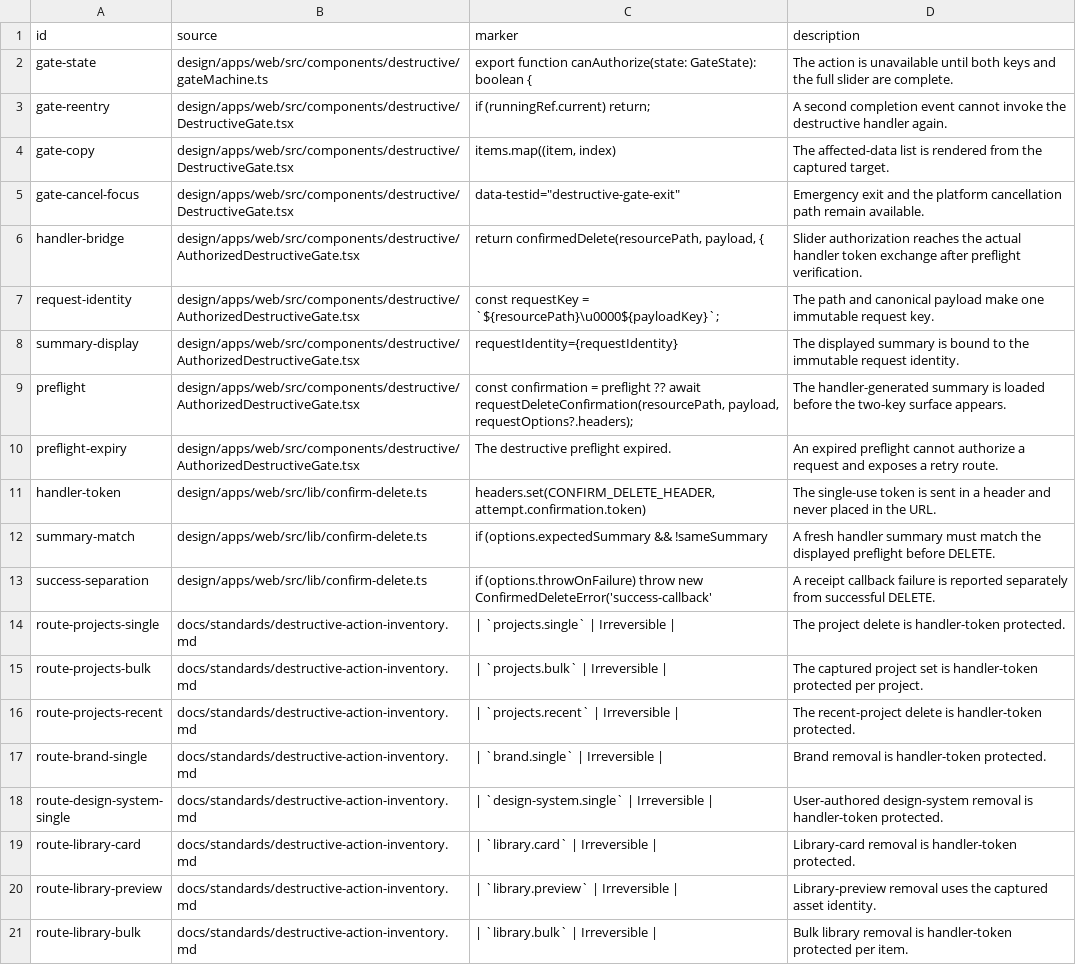
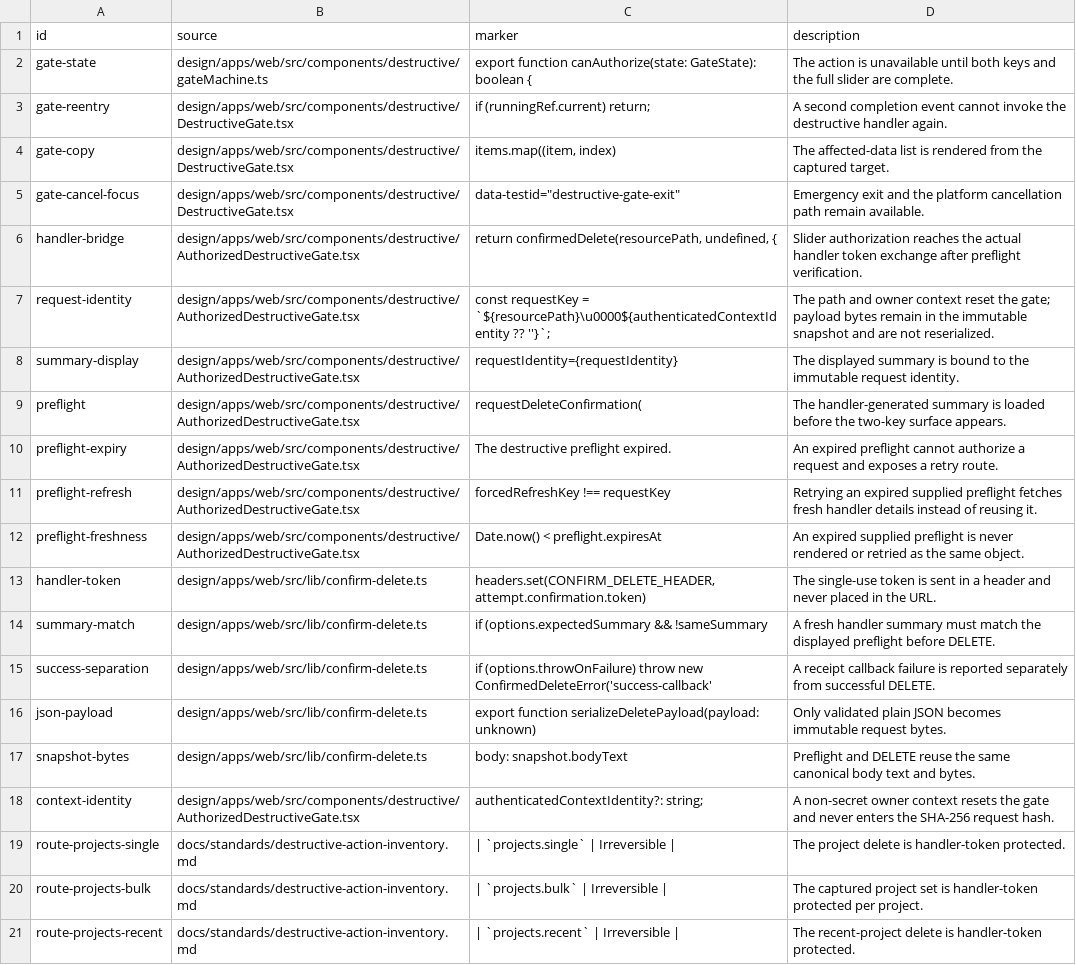
Before and after one commit to Ding-Ding-Projects/material-designer, a TSV file: scripts/destructive-action-inventory.tsv, drawn as a sheet; only a part is shown; the shorter side is filled out with more unchanged rows.

```diff
--- a/scripts/destructive-action-inventory.tsv
+++ b/scripts/destructive-action-inventory.tsv
@@ -5,7 +5,9 @@ gate-copy	design/apps/web/src/components/destructive/DestructiveGate.tsx	items.m
 gate-cancel-focus	design/apps/web/src/components/destructive/DestructiveGate.tsx	data-testid="destructive-gate-exit"	Emergency exit and the platform cancellation path remain available.
-handler-bridge	design/apps/web/src/components/destructive/AuthorizedDestructiveGate.tsx	return confirmedDelete(resourcePath, payload, {	Slider authorization reaches the actual handler token exchange after preflight verification.
-request-identity	design/apps/web/src/components/destructive/AuthorizedDestructiveGate.tsx	const requestKey = `${resourcePath}\u0000${payloadKey}`;	The path and canonical payload make one immutable request key.
+handler-bridge	design/apps/web/src/components/destructive/AuthorizedDestructiveGate.tsx	return confirmedDelete(resourcePath, undefined, {	Slider authorization reaches the actual handler token exchange after preflight verification.
+request-identity	design/apps/web/src/components/destructive/AuthorizedDestructiveGate.tsx	const requestKey = `${resourcePath}\u0000${authenticatedContextIdentity ?? ''}`;	The path and owner context reset the gate; payload bytes remain in the immutable snapshot and are not reserialized.
 summary-display	design/apps/web/src/components/destructive/AuthorizedDestructiveGate.tsx	requestIdentity={requestIdentity}	The displayed summary is bound to the immutable request identity.
-preflight	design/apps/web/src/components/destructive/AuthorizedDestructiveGate.tsx	const confirmation = preflight ?? await requestDeleteConfirmation(resourcePath, payload, requestOptions?.headers);	The handler-generated summary is loaded before the two-key surface appears.
+preflight	design/apps/web/src/components/destructive/AuthorizedDestructiveGate.tsx	requestDeleteConfirmation(	The handler-generated summary is loaded before the two-key surface appears.
 preflight-expiry	design/apps/web/src/components/destructive/AuthorizedDestructiveGate.tsx	The destructive preflight expired.	An expired preflight cannot authorize a request and exposes a retry route.
+preflight-refresh	design/apps/web/src/components/destructive/AuthorizedDestructiveGate.tsx	forcedRefreshKey !== requestKey	Retrying an expired supplied preflight fetches fresh handler details instead of reusing it.
+preflight-freshness	design/apps/web/src/components/destructive/AuthorizedDestructiveGate.tsx	Date.now() < preflight.expiresAt	An expired supplied preflight is never rendered or retried as the same object.
 handler-token	design/apps/web/src/lib/confirm-delete.ts	headers.set(CONFIRM_DELETE_HEADER, attempt.confirmation.token)	The single-use token is sent in a header and never placed in the URL.
@@ -13,2 +15,5 @@ summary-match	design/apps/web/src/lib/confirm-delete.ts	if (options.expectedSumm
 success-separation	design/apps/web/src/lib/confirm-delete.ts	if (options.throwOnFailure) throw new ConfirmedDeleteError('success-callback'	A receipt callback failure is reported separately from successful DELETE.
+json-payload	design/apps/web/src/lib/confirm-delete.ts	export function serializeDeletePayload(payload: unknown)	Only validated plain JSON becomes immutable request bytes.
+snapshot-bytes	design/apps/web/src/lib/confirm-delete.ts	body: snapshot.bodyText	Preflight and DELETE reuse the same canonical body text and bytes.
+context-identity	design/apps/web/src/components/destructive/AuthorizedDestructiveGate.tsx	authenticatedContextIdentity?: string;	A non-secret owner context resets the gate and never enters the SHA-256 request hash.
 route-projects-single	docs/standards/destructive-action-inventory.md	| `projects.single` | Irreversible |	The project delete is handler-token protected.
```
Also changed, not shown: scripts/browser-download-surface-inventory.tsv, 19 other files.
